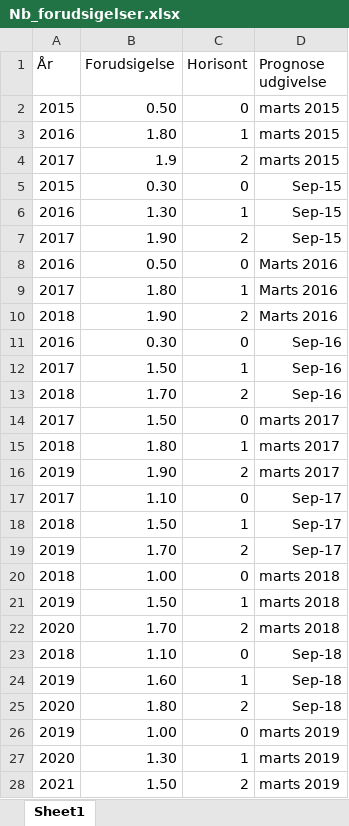
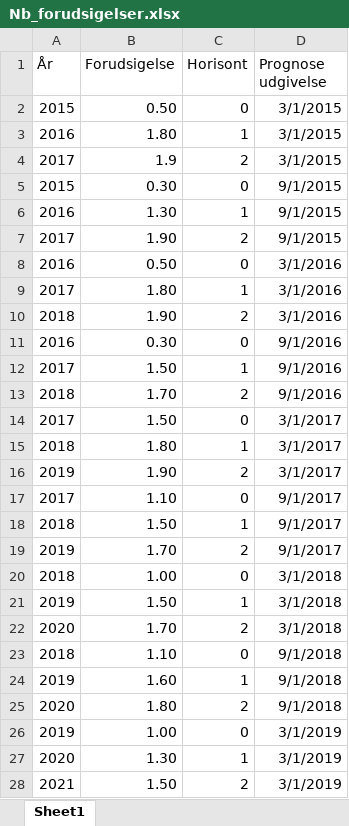
Before and after one commit to Rasmushoy/Inflation-Forecast, an Excel workbook: Data/Nb_forudsigelser.xlsx, sheet Sheet1, drawn as a sheet; only a part is shown; values as stored, in another font and other column widths than the file's, no borders; the diff covers the shown part only; the diff names each change by its address in the sheet, - before the commit and + after, or states it on an @@ line.

```diff
--- a/Data/Nb_forudsigelser.xlsx (sheet Sheet1)
+++ b/Data/Nb_forudsigelser.xlsx (sheet Sheet1)
-D2:D4 (Prognose udgivelse): marts 2015
+D2:D4 (Prognose udgivelse): 3/1/2015
-D5:D7 (Prognose udgivelse): Sep-15
+D5:D7 (Prognose udgivelse): 9/1/2015
-D8:D10 (Prognose udgivelse): Marts 2016
+D8:D10 (Prognose udgivelse): 3/1/2016
-D11:D13 (Prognose udgivelse): Sep-16
+D11:D13 (Prognose udgivelse): 9/1/2016
-D14:D16 (Prognose udgivelse): marts 2017
+D14:D16 (Prognose udgivelse): 3/1/2017
-D17:D19 (Prognose udgivelse): Sep-17
+D17:D19 (Prognose udgivelse): 9/1/2017
-D20:D22 (Prognose udgivelse): marts 2018
+D20:D22 (Prognose udgivelse): 3/1/2018
-D23:D25 (Prognose udgivelse): Sep-18
+D23:D25 (Prognose udgivelse): 9/1/2018
-D26:D28 (Prognose udgivelse): marts 2019
+D26:D28 (Prognose udgivelse): 3/1/2019
```
Also changed, not shown: 36 edited cells elsewhere in this sheet, 5 other files.
